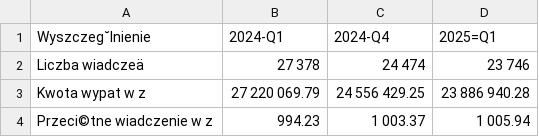
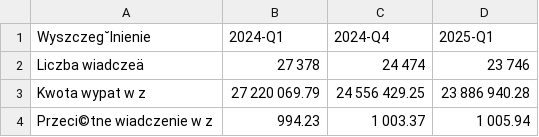
Before and after one commit to barbwozn/KRUS-data-, a CSV file: dane_excel_kwartalne/TABLICA 9 (21). ZASIŁKI MACIERZYŃSKIE.csv, drawn as a sheet; the diff names each change by its address in the sheet, - before the commit and + after, or states it on an @@ line.

Commit message:
Update TABLICA 9 (21). ZASIŁKI MACIERZYŃSKIE.csv

```diff
--- a/dane_excel_kwartalne/TABLICA 9 (21). ZASIŁKI MACIERZYŃSKIE.csv
+++ b/dane_excel_kwartalne/TABLICA 9 (21). ZASIŁKI MACIERZYŃSKIE.csv
-D1: 2025=Q1
+D1: 2025-Q1
```
